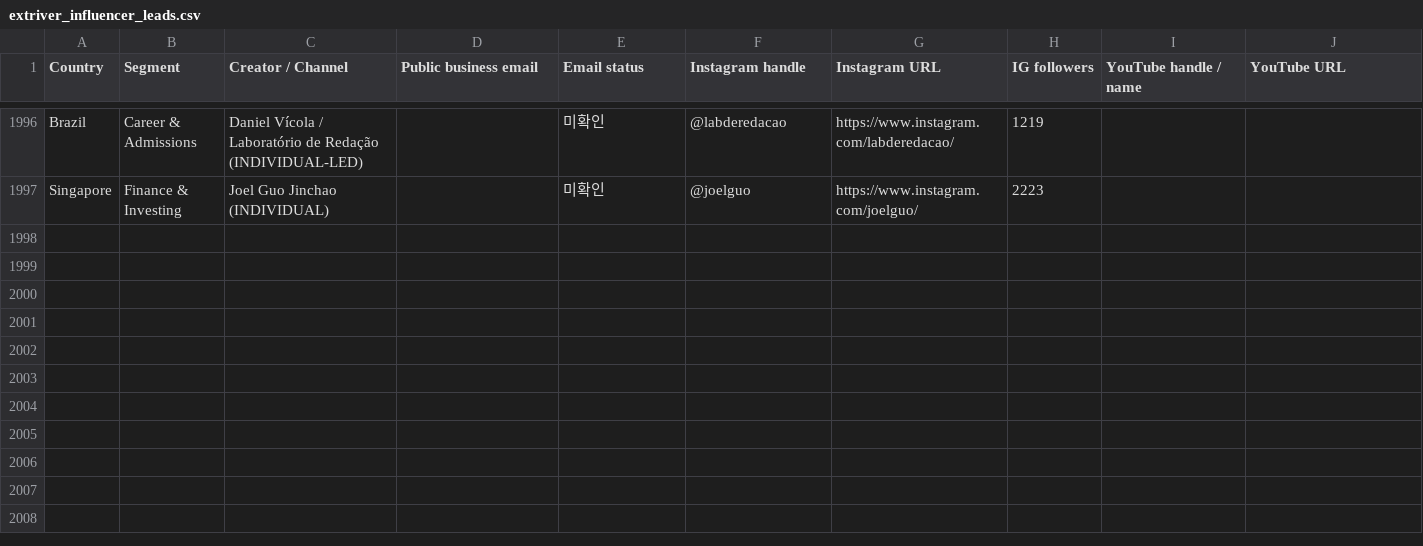
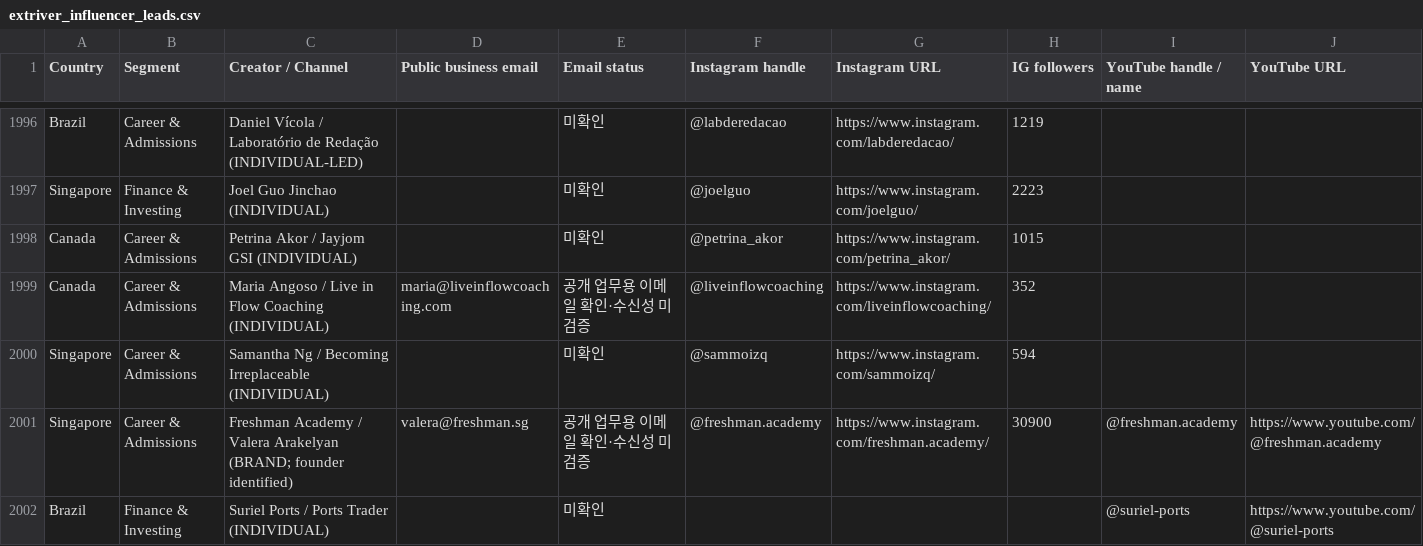
Before and after one commit to HyeonbinJung/Extriver-Onboarding, a CSV file: data/extriver_influencer_leads.csv, drawn as a sheet; only a part is shown, gaps mark what is left out; rows hold the shown columns only; the diff names each change by its address in the sheet, - before the commit and + after, or states it on an @@ line.

Commit message:
Batch161: add 5 verified CA SG BR influencer leads; preserve 26 columns

```diff
--- a/data/extriver_influencer_leads.csv
+++ b/data/extriver_influencer_leads.csv
+row 1998: Canada | Career & Admissions | Petrina Akor / Jayjom GSI (INDIVIDUAL) |  | 미확인 | @petrina_akor | https://www.instagram.com/petrina_akor/ | 1015
+row 1999: Canada | Career & Admissions | Maria Angoso / Live in Flow Coaching (INDIVIDUAL) | maria@liveinflowcoaching.com | 공개 업무용 이메일 확인·수신성 미검증 | @liveinflowcoaching | https://www.instagram.com/liveinflowcoaching/ | 352
+row 2000: Singapore | Career & Admissions | Samantha Ng / Becoming Irreplaceable (INDIVIDUAL) |  | 미확인 | @sammoizq | https://www.instagram.com/sammoizq/ | 594
+row 2001: Singapore | Career & Admissions | Freshman Academy / Valera Arakelyan (BRAND; founder identified) | valera@freshman.sg | 공개 업무용 이메일 확인·수신성 미검증 | @freshman.academy | https://www.instagram.com/freshman.academy/ | 30900 | @freshman.academy | https://www.youtube.com/@freshman.academy
+row 2002: Brazil | Finance & Investing | Suriel Ports / Ports Trader (INDIVIDUAL) |  | 미확인 |  |  |  | @suriel-ports | https://www.youtube.com/@suriel-ports
```
